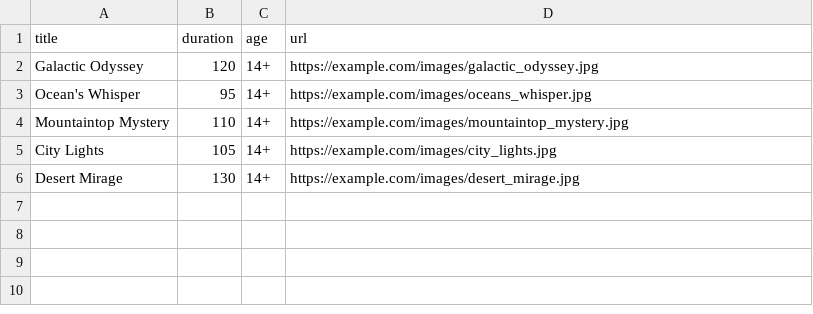
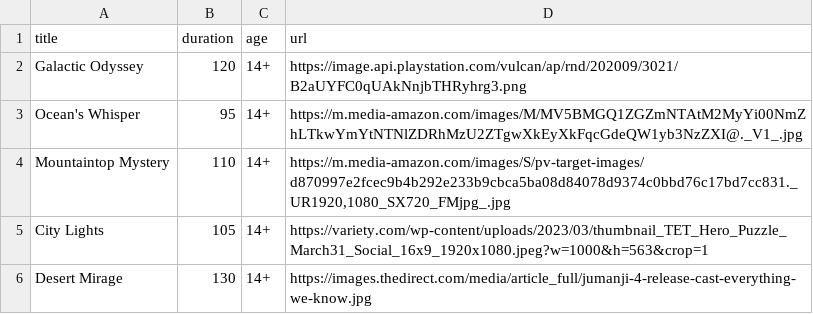
Before and after one commit to Olino4/VueProjekt-movie, a CSV file: filmData.csv, drawn as a sheet.

Commit message:
funguje csv data loading

```diff
--- a/filmData.csv
+++ b/filmData.csv
@@ -1,6 +1,6 @@
 title,duration,age,url
-"Galactic Odyssey",120,"14+","https://example.com/images/galactic_odyssey.jpg"
-"Ocean's Whisper",95,"14+","https://example.com/images/oceans_whisper.jpg"
-"Mountaintop Mystery",110,"14+","https://example.com/images/mountaintop_mystery.jpg"
-"City Lights",105,"14+","https://example.com/images/city_lights.jpg"
-"Desert Mirage",130,"14+","https://example.com/images/desert_mirage.jpg"
+"Galactic Odyssey",120,"14+","https://image.api.playstation.com/vulcan/ap/rnd/202009/3021/B2aUYFC0qUAkNnjbTHRyhrg3.png"
+"Ocean's Whisper",95,"14+","https://m.media-amazon.com/images/M/MV5BMGQ1ZGZmNTAtM2MyYi00NmZhLTkwYmYtNTNlZDRhMzU2ZTgwXkEyXkFqcGdeQW1yb3NzZXI@._V1_.jpg"
+"Mountaintop Mystery",110,"14+","https://m.media-amazon.com/images/S/pv-target-images/d870997e2fcec9b4b292e233b9cbca5ba08d84078d9374c0bbd76c17bd7cc831._UR1920,1080_SX720_FMjpg_.jpg"
+"City Lights",105,"14+","https://variety.com/wp-content/uploads/2023/03/thumbnail_TET_Hero_Puzzle_March31_Social_16x9_1920x1080.jpeg?w=1000&h=563&crop=1"
+"Desert Mirage",130,"14+","https://images.thedirect.com/media/article_full/jumanji-4-release-cast-everything-we-know.jpg"
```
Also changed, not shown: 7 other files.
